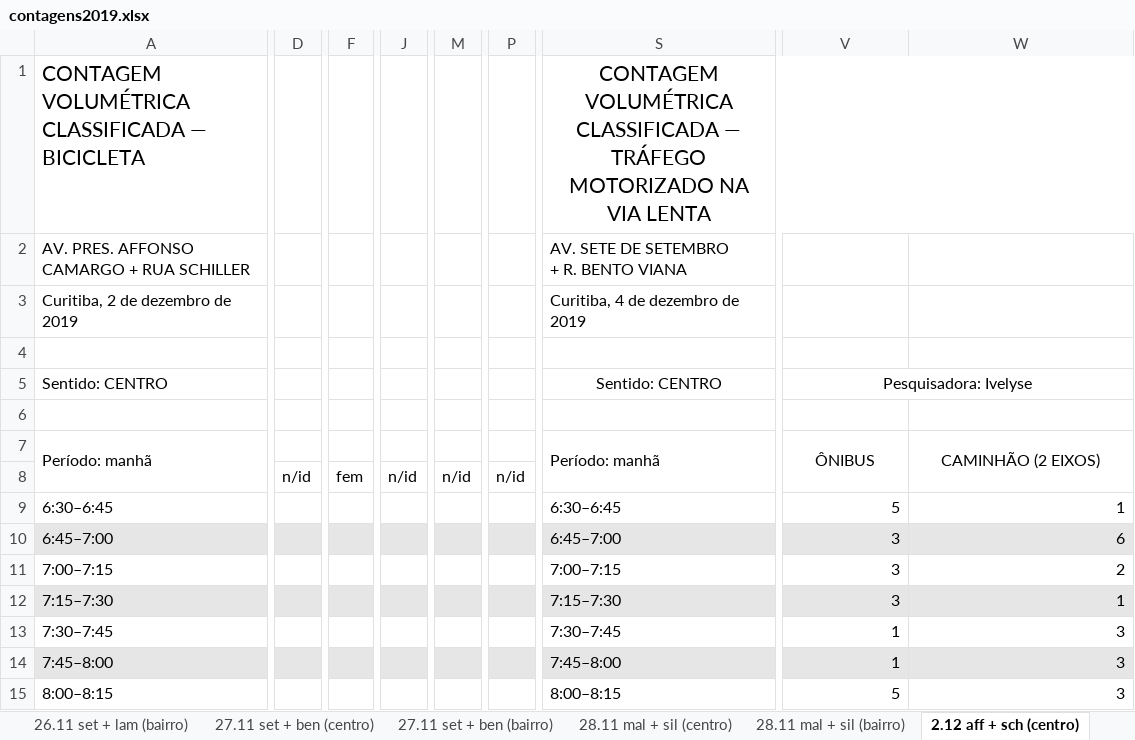
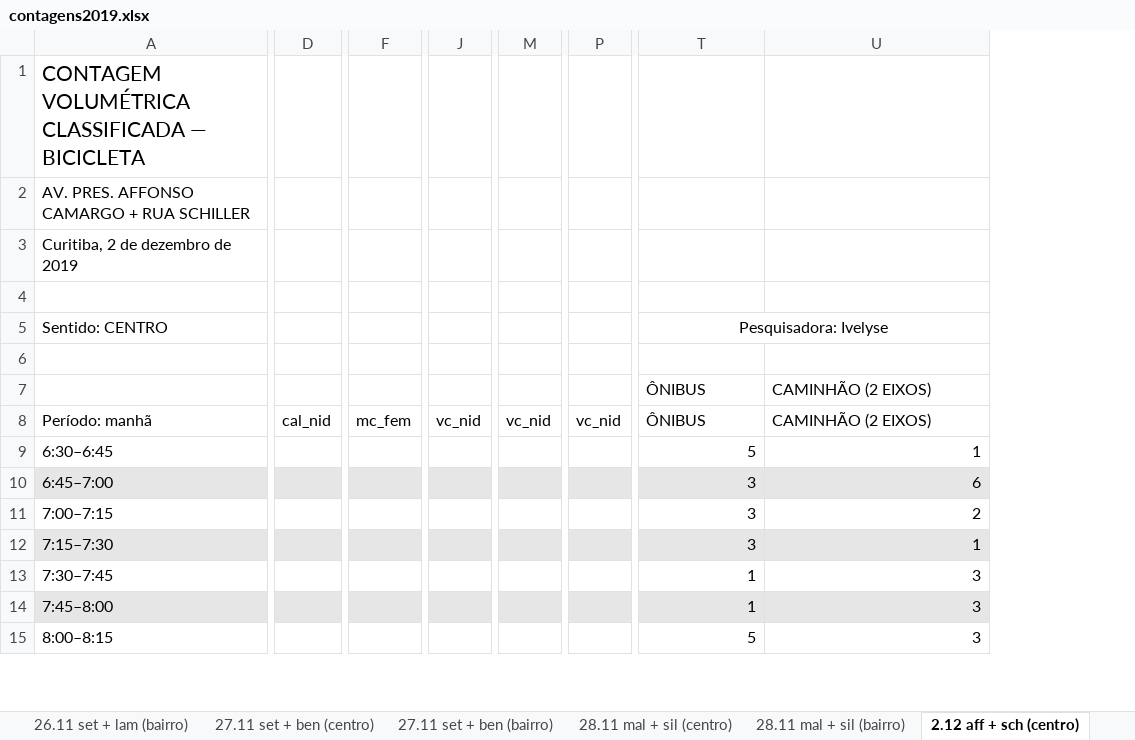
Before and after one commit to cicloiguacu/contagem_volumetrica, an Excel workbook: data/2019/contagens2019.xlsx, sheet 2.12 aff + sch (centro), drawn as a sheet; only a part is shown, gaps mark what is left out; values as stored, in another font and other column widths than the file's, no borders; removed rows and columns are numbered as before the commit, all else as after; rows hold the shown columns only; ↵ is a line break in a cell; the diff covers the shown part only; the diff names each change by its address in the sheet, - before the commit and + after, or states it on an @@ line.

```diff
--- a/data/2019/contagens2019.xlsx (sheet 2.12 aff + sch (centro))
+++ b/data/2019/contagens2019.xlsx (sheet 2.12 aff + sch (centro))
-column D, empty
+column D, empty
-column F, empty
+column F, empty
-column J, empty
+column J, empty
-column M, empty
+column M, empty
-column P, empty
+column P, empty
-column S (Período: manhã), rows 1-5: CONTAGEM VOLUMÉTRICA CLASSIFICADA — TRÁFEGO MOTORIZADO NA VIA LENTA | AV. SETE DE SETEMBRO ↵ + R. BENTO VIANA | Curitiba, 4 de dezembro de 2019 |  | Sentido: CENTRO; rows 9-15: 6:30–6:45 | 6:45–7:00 | 7:00–7:15 | 7:15–7:30 | 7:30–7:45 | 7:45–8:00 | 8:00–8:15
-A7: Período: manhã
+A7: (empty)
-A7:A8 merged
-T7:U7 alignment: center
+T7:U7 alignment: left
-V7:V8 merged
-W7:W8 merged
-row 8:  | n/id | fem | n/id | n/id | n/id
+row 8: Período: manhã | cal_nid | mc_fem | vc_nid | vc_nid | vc_nid | ÔNIBUS | CAMINHÃO (2 EIXOS)
```
Also changed, not shown: 1 removed column, cell formats and merged cells elsewhere in this sheet, sheet 2.12 aff + sch (bairro), sheet 25.11 set + lam (bairro), sheet 27.11 set + ben (centro), sheet 4.12 arg + bet (centro), sheet 4.12 arg + bet (bairro), sheet 26.11 set + lam (centro), 9 more sheets, formulas that keep their value, 10 other files.
